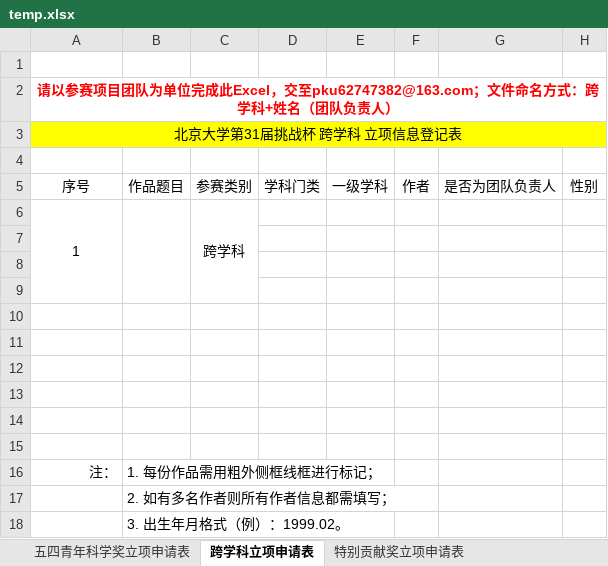
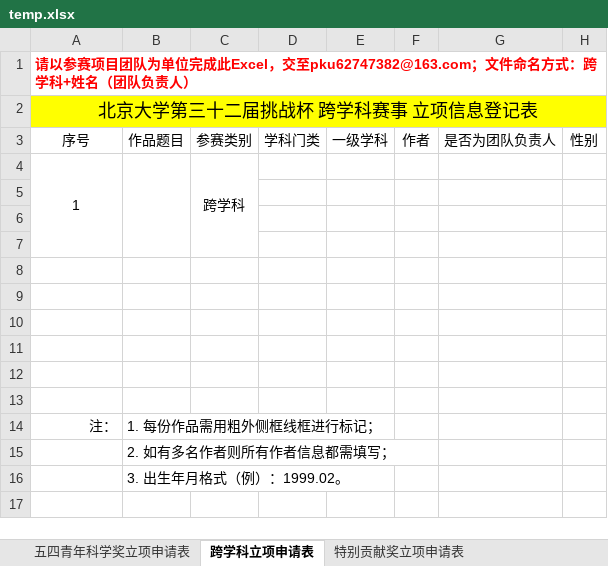
Before and after one commit to Alex-SYZ1/Excelerate_backend_original_code, an Excel workbook: tmp/temp.xlsx, sheet 跨学科立项申请表, drawn as a sheet; only a part is shown; values as stored, in another font and other column widths than the file's, no borders; removed rows and columns are numbered as before the commit, all else as after; rows hold the shown columns only; the diff names each change by its address in the sheet, - before the commit and + after, or states it on an @@ line.

```diff
--- a/tmp/temp.xlsx (sheet 跨学科立项申请表)
+++ b/tmp/temp.xlsx (sheet 跨学科立项申请表)
-row 1: (empty)
-A1 alignment: center
+A1 alignment: left
-A2: 北京大学第31届挑战杯 跨学科 立项信息登记表
+A2: 北京大学第三十二届挑战杯 跨学科赛事 立项信息登记表
@@ A2 text size: larger @@
-row 4: (empty)
```
Also changed, not shown: sheet 五四青年科学奖立项申请表, sheet 特别贡献奖立项申请表, 13 other files.
